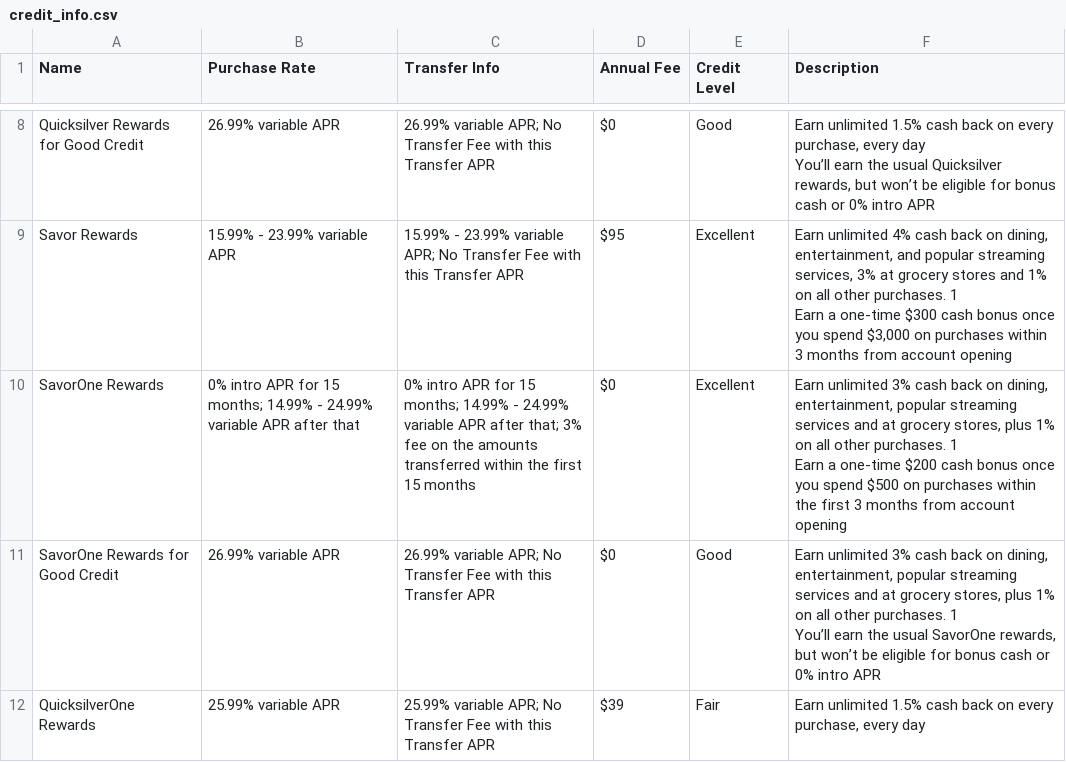
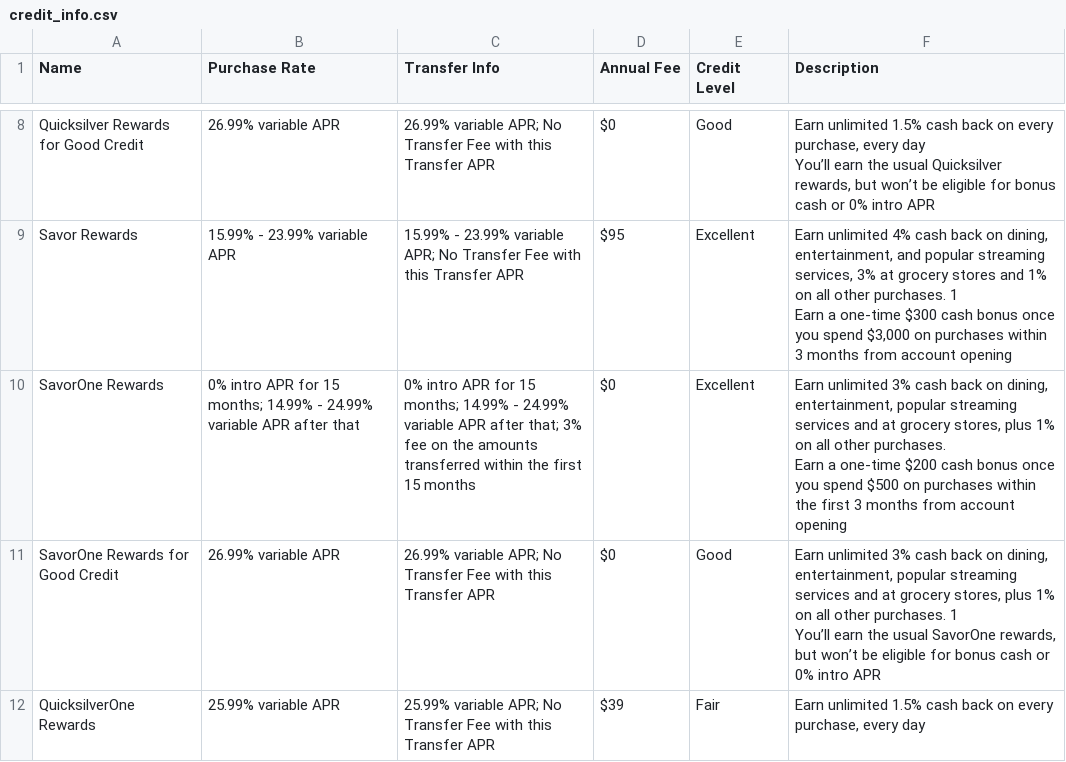
Before and after one commit to zjakwani/FinCord, a CSV file: credit_info.csv, drawn as a sheet; only a part is shown, gaps mark what is left out.

Commit message:
updated credit data

```diff
--- a/credit_info.csv
+++ b/credit_info.csv
@@ -19,5 +19,5 @@ Savor Rewards,15.99% - 23.99% variable APR,15.99% - 23.99% variable APR; No Tran
 Earn a one-time $300 cash bonus once you spend $3,000 on purchases within 3 months from account opening"
-SavorOne Rewards,0% intro APR for 15 months; 14.99% - 24.99% variable APR after that,0% intro APR for 15 months; 14.99% - 24.99% variable APR after that; 3% fee on the amounts transferred within the first 15 months,$0,Excellent,"Earn unlimited 3% cash back on dining, entertainment, popular streaming services and at grocery stores, plus 1% on all other purchases. 1
-
-Earn a one-time $200 cash bonus once you spend $500 on purchases within the first 3 months from account opening"
+SavorOne Rewards,0% intro APR for 15 months; 14.99% - 24.99% variable APR after that,0% intro APR for 15 months; 14.99% - 24.99% variable APR after that; 3% fee on the amounts transferred within the first 15 months,$0,Excellent,"Earn unlimited 3% cash back on dining, entertainment, popular streaming services and at grocery stores, plus 1% on all other purchases.
+
+Earn a one-time $200 cash bonus once you spend $500 on purchases within the first 3 months from account opening"
 SavorOne Rewards for Good Credit,26.99% variable APR,26.99% variable APR; No Transfer Fee with this Transfer APR,$0,Good,"Earn unlimited 3% cash back on dining, entertainment, popular streaming services and at grocery stores, plus 1% on all other purchases. 1
```
Also changed, not shown: 1 other file.
